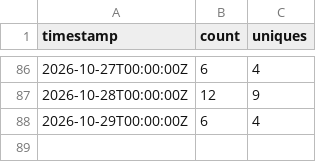
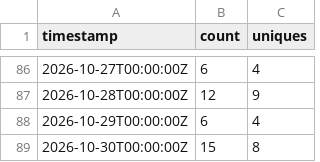
Before and after one commit to rautaditya2606/Shardflow, a CSV file: .github/traffic_data/clones.csv, drawn as a sheet; only a part is shown, gaps mark what is left out; the diff names each change by its address in the sheet, - before the commit and + after, or states it on an @@ line.

```diff
--- a/.github/traffic_data/clones.csv
+++ b/.github/traffic_data/clones.csv
+row 89: 2026-10-30T00:00:00Z | 15 | 8
```
Also changed, not shown: .github/traffic_data/popular_paths.csv, .github/traffic_data/views.csv, 1 other file.
